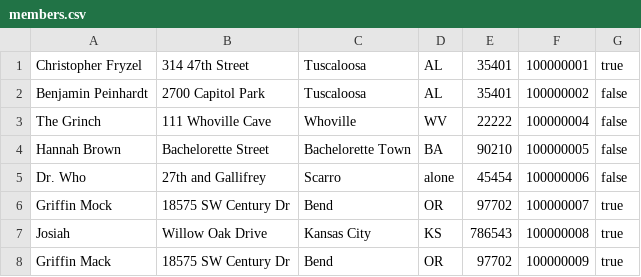
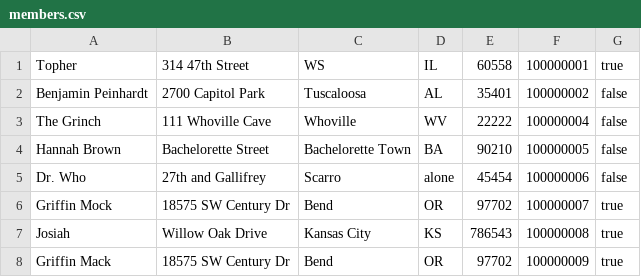
Before and after one commit to pdthompson5/ChocAn-Data-System, a CSV file: userData/members.csv, drawn as a sheet; removed rows and columns are numbered as before the commit, all else as after; the diff names each change by its address in the sheet, - before the commit and + after, or states it on an @@ line.

```diff
--- a/userData/members.csv
+++ b/userData/members.csv
-row 1: Christopher Fryzel | 314 47th Street | Tuscaloosa | AL | 35401 | 100000001 | true
+row 1: Topher | 314 47th Street | WS | IL | 60558 | 100000001 | true
```
Also changed, not shown: 1 other file.
